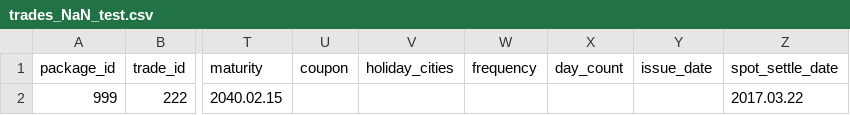
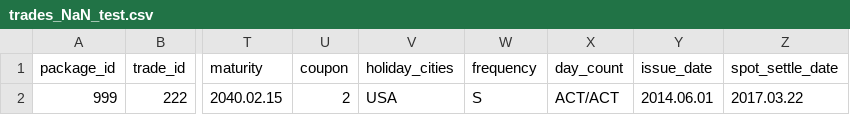
Before and after one commit to sumituk1/quantlib_wierdness, a CSV file: resources/unhedged_markout_tests/trades_NaN_test.csv, drawn as a sheet; only a part is shown, gaps mark what is left out; the diff names each change by its address in the sheet, - before the commit and + after, or states it on an @@ line.

```diff
--- a/resources/unhedged_markout_tests/trades_NaN_test.csv
+++ b/resources/unhedged_markout_tests/trades_NaN_test.csv
-U2 (coupon): (empty)
+U2 (coupon): 2
-V2 (holiday_cities): (empty)
+V2 (holiday_cities): USA
-W2 (frequency): (empty)
+W2 (frequency): S
-X2 (day_count): (empty)
+X2 (day_count): ACT/ACT
-Y2 (issue_date): (empty)
+Y2 (issue_date): 2014.06.01
```
Also changed, not shown: resources/hedged_markout_tests/trades_hedge_test.csv, resources/unhedged_markout_tests/trades.csv, 10 other files.
